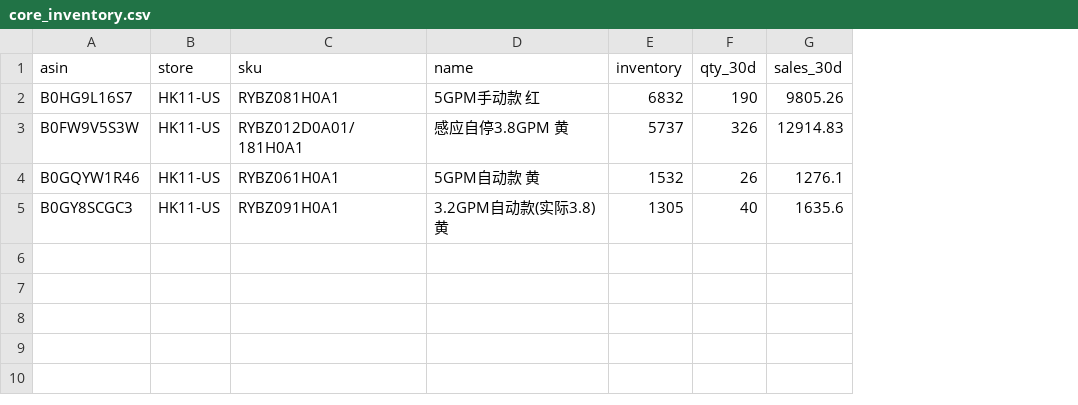
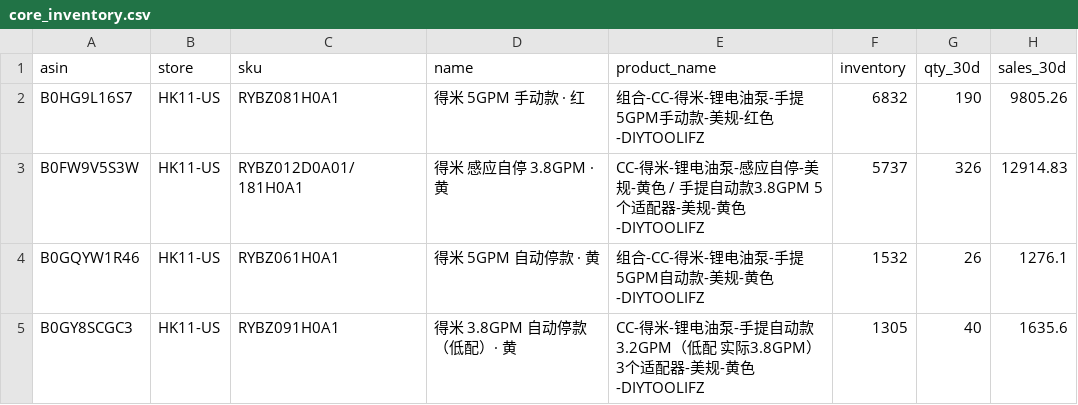
Before and after one commit to janechen052-eng/claude-, a CSV file: output/dashboard/core_inventory.csv, drawn as a sheet; the diff names each change by its address in the sheet, - before the commit and + after, or states it on an @@ line.

```diff
--- a/output/dashboard/core_inventory.csv
+++ b/output/dashboard/core_inventory.csv
+column E (product_name), rows 2-5: 组合-CC-得米-锂电油泵-手提5GPM手动款-美规-红色-DIYTOOLIFZ | CC-得米-锂电油泵-感应自停-美规-黄色 / 手提自动款3.8GPM 5个适配器-美规-黄色-DIYTOOLIFZ | 组合-CC-得米-锂电油泵-手提5GPM自动款-美规-黄色-DIYTOOLIFZ | CC-得米-锂电油泵-手提自动款3.2GPM（低配 实际3.8GPM）3个适配器-美规-黄色-DIYTOOLIFZ
-D2 (name): 5GPM手动款 红
+D2 (name): 得米 5GPM 手动款 · 红
-D3 (name): 感应自停3.8GPM 黄
+D3 (name): 得米 感应自停 3.8GPM · 黄
-D4 (name): 5GPM自动款 黄
+D4 (name): 得米 5GPM 自动停款 · 黄
-D5 (name): 3.2GPM自动款(实际3.8) 黄
+D5 (name): 得米 3.8GPM 自动停款（低配）· 黄
```
Also changed, not shown: 2 other files.
